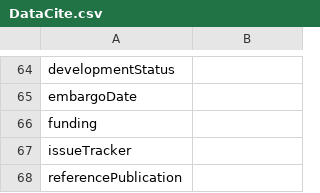
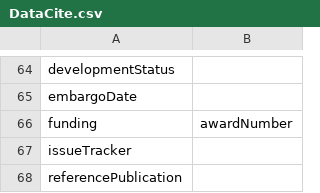
Before and after one commit to pombredanne/codemeta, a CSV file: crosswalks/DataCite.csv, drawn as a sheet; only a part is shown, gaps mark what is left out; the diff covers the shown part only.

```diff
--- a/crosswalks/DataCite.csv
+++ b/crosswalks/DataCite.csv
@@ -65,3 +65,3 @@ developmentStatus,
 embargoDate,
-funding,
+funding,awardNumber
 issueTracker,
```
Also changed, not shown: 6 edited cells elsewhere in this file.
